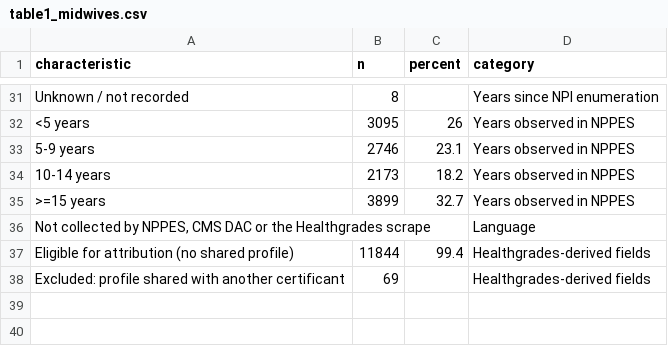
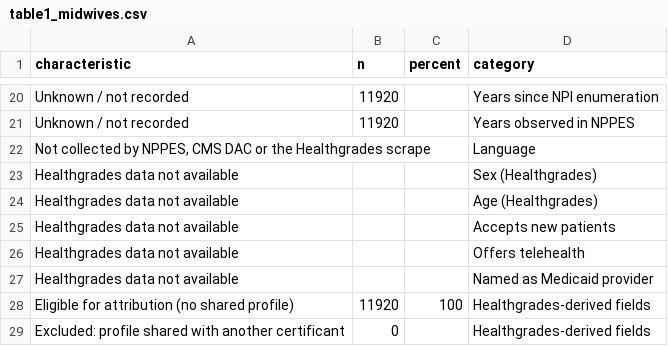
Before and after one commit to mufflyt/midwifery, a CSV file: artifacts/table1_midwives.csv, drawn as a sheet; only a part is shown, gaps mark what is left out; removed rows and columns are numbered as before the commit, all else as after; the diff covers the shown part only; the diff names each change by its address in the sheet, - before the commit and + after, or states it on an @@ line.

```diff
--- a/artifacts/table1_midwives.csv
+++ b/artifacts/table1_midwives.csv
-B20 (n): 8
+B20 (n): 11920
-row 32: <5 years | 3095 | 26 | Years observed in NPPES
-row 33: 5-9 years | 2746 | 23.1 | Years observed in NPPES
-row 34: 10-14 years | 2173 | 18.2 | Years observed in NPPES
-row 35: >=15 years | 3899 | 32.7 | Years observed in NPPES
+row 21: Unknown / not recorded | 11920 |  | Years observed in NPPES
+row 23: Healthgrades data not available |  |  | Sex (Healthgrades)
+row 24: Healthgrades data not available |  |  | Age (Healthgrades)
+row 25: Healthgrades data not available |  |  | Accepts new patients
+row 26: Healthgrades data not available |  |  | Offers telehealth
+row 27: Healthgrades data not available |  |  | Named as Medicaid provider
-B28 (n): 11844
+B28 (n): 11920
-C28 (percent): 99.4
+C28 (percent): 100
-B29 (n): 69
+B29 (n): 0
```
Also changed, not shown: 13 added rows, 24 removed rows and 3 edited cells elsewhere in this file, 2 other files.
